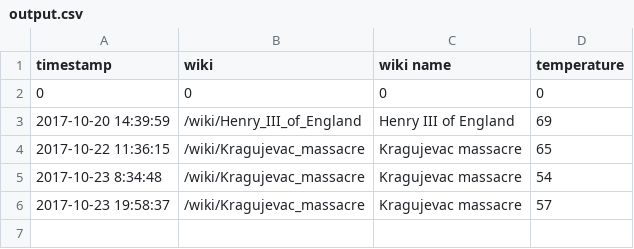
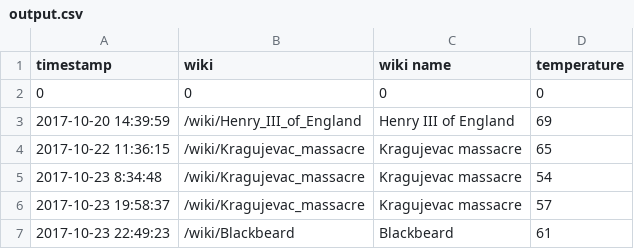
Before and after one commit to colarusso/codingthelaw, a CSV file: Fall_2017/work/lchen26/p2/output.csv, drawn as a sheet.

```diff
--- a/Fall_2017/work/lchen26/p2/output.csv
+++ b/Fall_2017/work/lchen26/p2/output.csv
@@ -6 +6,2 @@ timestamp,wiki ,wiki name,temperature
 2017-10-23 19:58:37,/wiki/Kragujevac_massacre,Kragujevac massacre,57
+2017-10-23 22:49:23,/wiki/Blackbeard,Blackbeard,61
```
Also changed, not shown: 1 other file.
